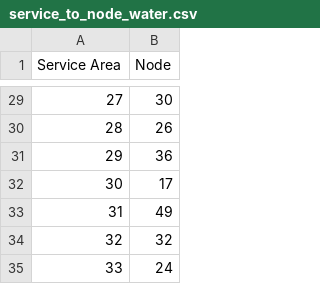
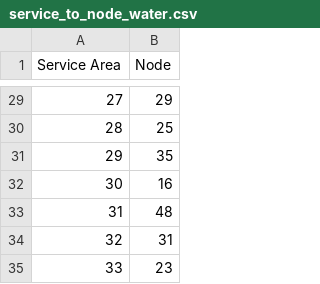
Before and after one commit to htalebiyan/Dec2py, a CSV file: Dynamic_demand/files/service_to_node_water.csv, drawn as a sheet; only a part is shown, gaps mark what is left out; the diff covers the shown part only.

```diff
--- a/Dynamic_demand/files/service_to_node_water.csv
+++ b/Dynamic_demand/files/service_to_node_water.csv
@@ -29,7 +29,7 @@ Service Area,Node
-27,30
-28,26
-29,36
-30,17
-31,49
-32,32
-33,24
+27,29
+28,25
+29,35
+30,16
+31,48
+32,31
+33,23
```
Also changed, not shown: 27 edited cells elsewhere in this file, data/Extended_Shelby_County/PowerNodes.csv, data/Extended_Shelby_County/WaterNodes.csv, 3 other files.
